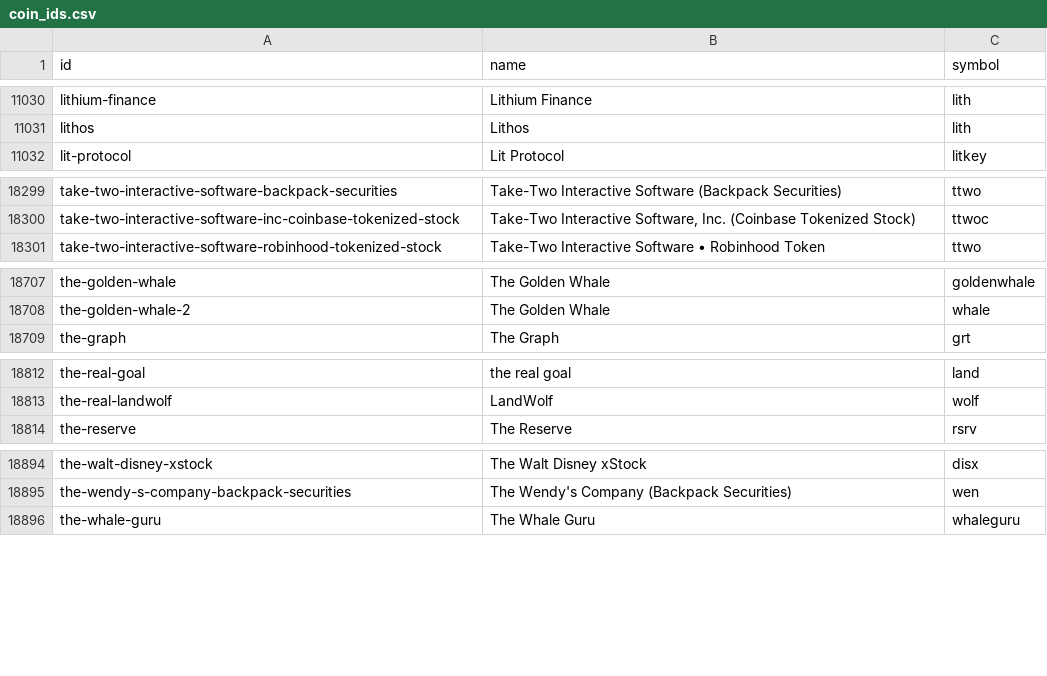
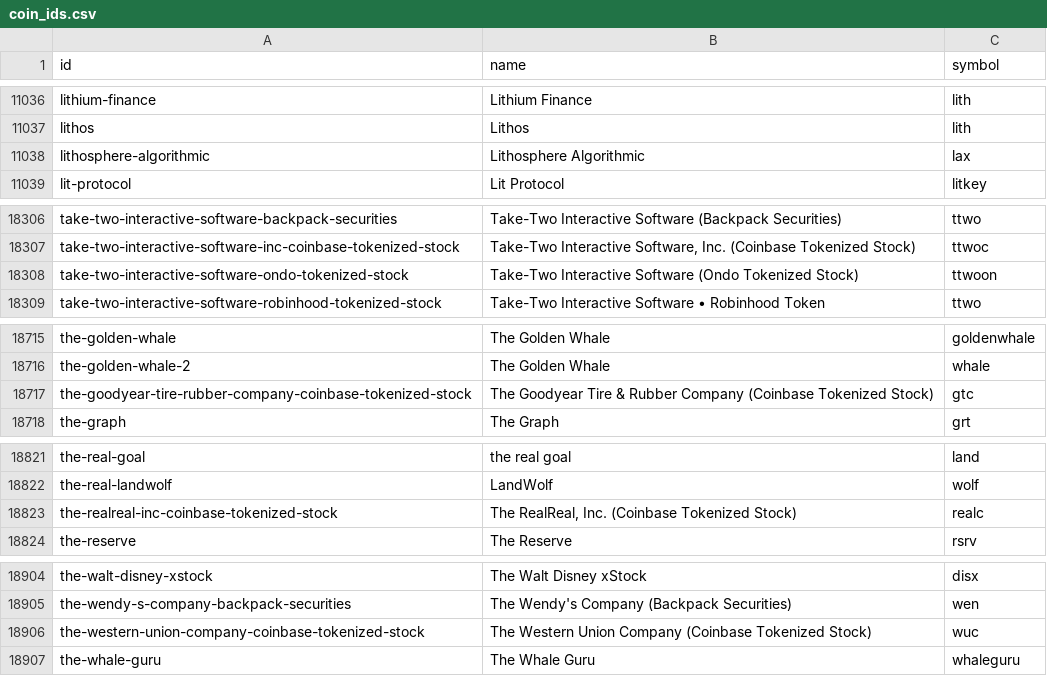
Before and after one commit to sachiew/coingecko-id-map, a CSV file: coin_ids.csv, drawn as a sheet; only a part is shown, gaps mark what is left out; the diff covers the shown part only.

```diff
--- a/coin_ids.csv
+++ b/coin_ids.csv
@@ -11031,2 +11037,3 @@ lithium-finance,Lithium Finance,lith
 lithos,Lithos,lith
+lithosphere-algorithmic,Lithosphere Algorithmic,lax
 lit-protocol,Lit Protocol,litkey
@@ -18300,2 +18307,3 @@ take-two-interactive-software-backpack-securities,Take-Two Interactive Software
 take-two-interactive-software-inc-coinbase-tokenized-stock,"Take-Two Interactive Software, Inc. (Coinbase Tokenized Stock)",ttwoc
+take-two-interactive-software-ondo-tokenized-stock,Take-Two Interactive Software (Ondo Tokenized Stock),ttwoon
 take-two-interactive-software-robinhood-tokenized-stock,Take-Two Interactive Software • Robinhood Token,ttwo
@@ -18708,2 +18716,3 @@ the-golden-whale,The Golden Whale,goldenwhale
 the-golden-whale-2,The Golden Whale,whale
+the-goodyear-tire-rubber-company-coinbase-tokenized-stock,The Goodyear Tire & Rubber Company (Coinbase Tokenized Stock),gtc
 the-graph,The Graph,grt
@@ -18813,2 +18822,3 @@ the-real-goal,the real goal,land
 the-real-landwolf,LandWolf,wolf
+the-realreal-inc-coinbase-tokenized-stock,"The RealReal, Inc. (Coinbase Tokenized Stock)",realc
 the-reserve,The Reserve,rsrv
@@ -18895,2 +18905,3 @@ the-walt-disney-xstock,The Walt Disney xStock,disx
 the-wendy-s-company-backpack-securities,The Wendy's Company (Backpack Securities),wen
+the-western-union-company-coinbase-tokenized-stock,The Western Union Company (Coinbase Tokenized Stock),wuc
 the-whale-guru,The Whale Guru,whaleguru
```
Also changed, not shown: 8 added rows and 3 edited cells elsewhere in this file, category_ids.csv, derivative_ids.csv, 2 other files.
